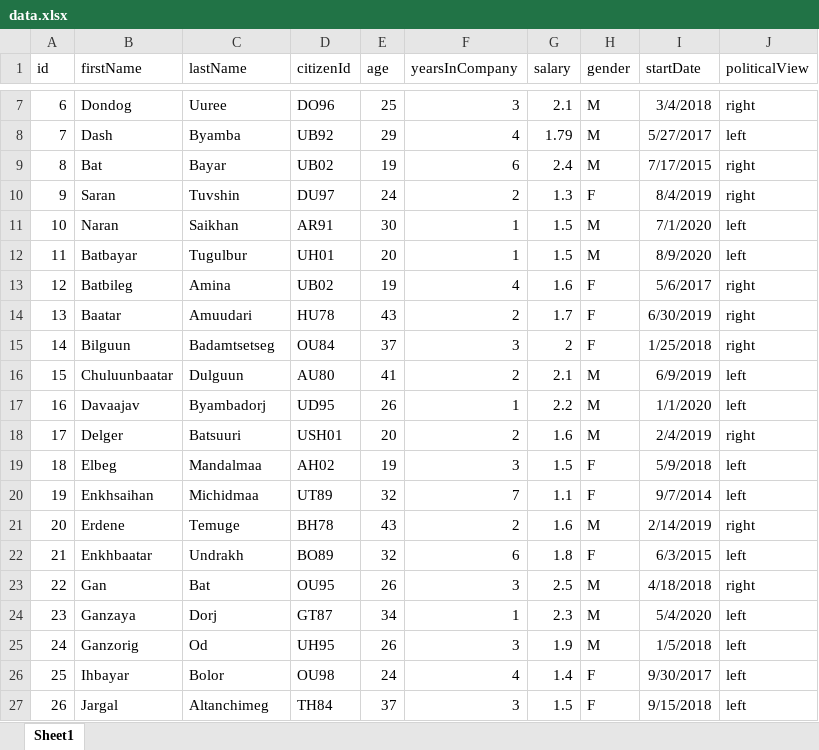
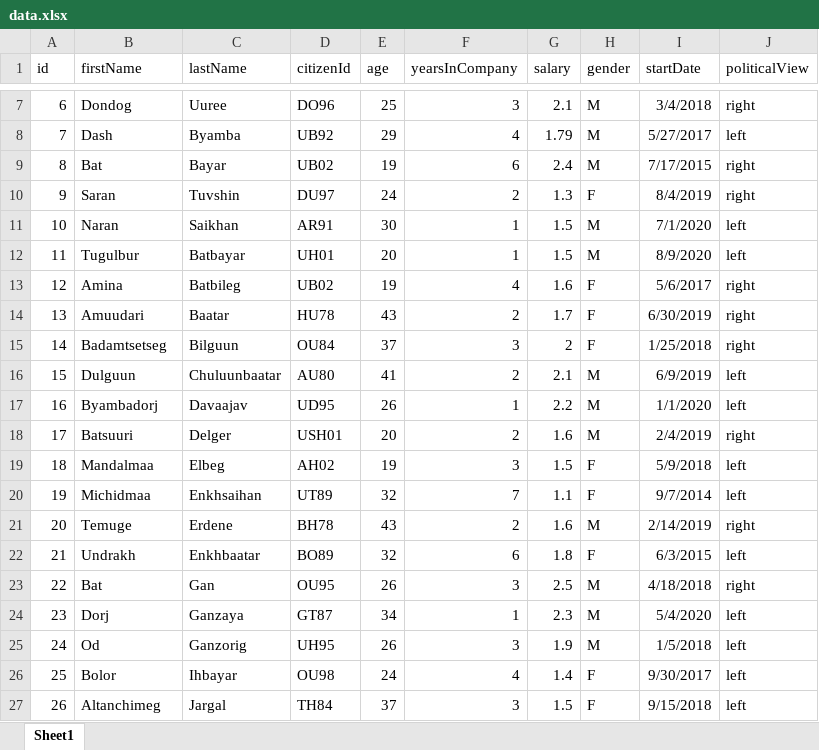
Before and after one commit to Khongorzul26/HW2, an Excel workbook: data.xlsx, sheet Sheet1, drawn as a sheet; only a part is shown, gaps mark what is left out; values as stored, in another font and other column widths than the file's, no borders; the diff covers the shown part only; the diff names each change by its address in the sheet, - before the commit and + after, or states it on an @@ line.

Commit message:
After doing Task 1-2

```diff
--- a/data.xlsx (sheet Sheet1)
+++ b/data.xlsx (sheet Sheet1)
-B12 (firstName): Batbayar
+B12 (firstName): Tugulbur
-C12 (lastName): Tugulbur
+C12 (lastName): Batbayar
-B13 (firstName): Batbileg
+B13 (firstName): Amina
-C13 (lastName): Amina
+C13 (lastName): Batbileg
-B14 (firstName): Baatar
+B14 (firstName): Amuudari
-C14 (lastName): Amuudari
+C14 (lastName): Baatar
-B15 (firstName): Bilguun
+B15 (firstName): Badamtsetseg
-C15 (lastName): Badamtsetseg
+C15 (lastName): Bilguun
-B16 (firstName): Chuluunbaatar
+B16 (firstName): Dulguun
-C16 (lastName): Dulguun
+C16 (lastName): Chuluunbaatar
-B17 (firstName): Davaajav
+B17 (firstName): Byambadorj
-C17 (lastName): Byambadorj
+C17 (lastName): Davaajav
-B18 (firstName): Delger
+B18 (firstName): Batsuuri
-C18 (lastName): Batsuuri
+C18 (lastName): Delger
-B19 (firstName): Elbeg
+B19 (firstName): Mandalmaa
-C19 (lastName): Mandalmaa
+C19 (lastName): Elbeg
-B20 (firstName): Enkhsaihan
+B20 (firstName): Michidmaa
-C20 (lastName): Michidmaa
+C20 (lastName): Enkhsaihan
-B21 (firstName): Erdene
+B21 (firstName): Temuge
-C21 (lastName): Temuge
+C21 (lastName): Erdene
-B22 (firstName): Enkhbaatar
+B22 (firstName): Undrakh
-C22 (lastName): Undrakh
+C22 (lastName): Enkhbaatar
-B23 (firstName): Gan
+B23 (firstName): Bat
-C23 (lastName): Bat
+C23 (lastName): Gan
-B24 (firstName): Ganzaya
+B24 (firstName): Dorj
-C24 (lastName): Dorj
+C24 (lastName): Ganzaya
-B25 (firstName): Ganzorig
+B25 (firstName): Od
-C25 (lastName): Od
+C25 (lastName): Ganzorig
-B26 (firstName): Ihbayar
+B26 (firstName): Bolor
-C26 (lastName): Bolor
+C26 (lastName): Ihbayar
-B27 (firstName): Jargal
+B27 (firstName): Altanchimeg
-C27 (lastName): Altanchimeg
+C27 (lastName): Jargal
```
Also changed, not shown: 48 edited cells elsewhere in this sheet.
